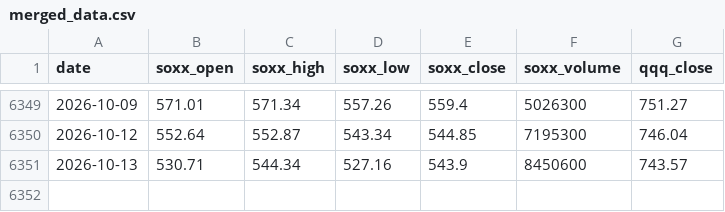
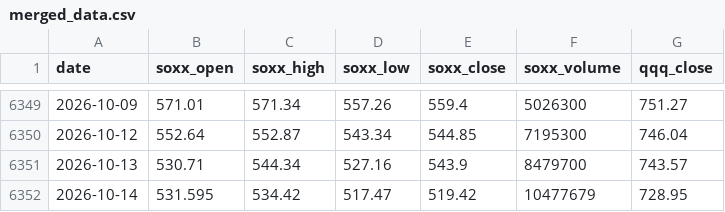
Before and after one commit to jini-bot/soxx-data, a CSV file: merged_data.csv, drawn as a sheet; only a part is shown, gaps mark what is left out.

```diff
--- a/merged_data.csv
+++ b/merged_data.csv
@@ -6350,2 +6350,3 @@
 2026-10-12,552.64,552.87,543.34,544.85,7195300,746.04
-2026-10-13,530.71,544.34,527.16,543.9,8450600,743.57
+2026-10-13,530.71,544.34,527.16,543.9,8479700,743.57
+2026-10-14,531.595,534.42,517.47,519.42,10477679,728.95
```
Also changed, not shown: kr_381180_raw.csv, qqq_raw.csv, 11 other files.
